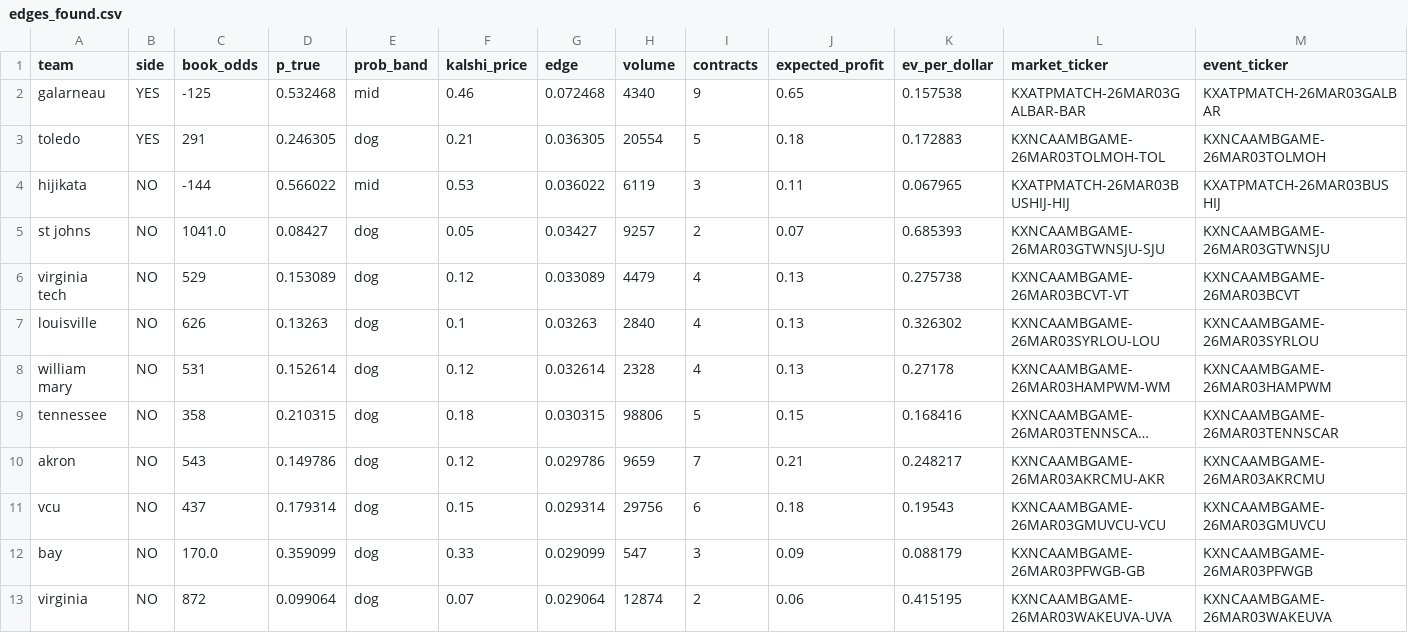
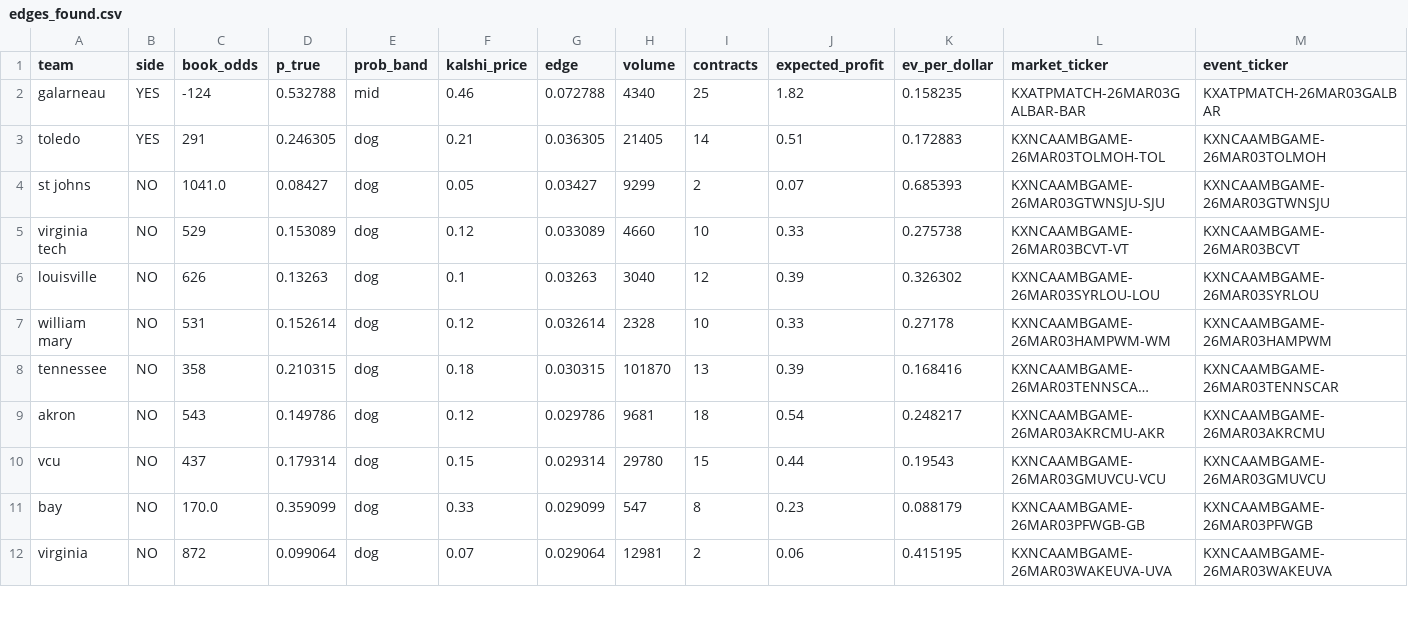
Before and after one commit to JahsonWestby/Kalshi-edge-finder, a CSV file: data/edges_found.csv, drawn as a sheet; only a part is shown; long unchanged cells end in …; removed rows and columns are numbered as before the commit, all else as after; rows hold the shown columns only; the diff covers the shown part only; the diff names each change by its address in the sheet, - before the commit and + after, or states it on an @@ line.

```diff
--- a/data/edges_found.csv
+++ b/data/edges_found.csv
-C2 (book_odds): -125
+C2 (book_odds): -124
-D2 (p_true): 0.532468
+D2 (p_true): 0.532788
-G2 (edge): 0.072468
+G2 (edge): 0.072788
-I2 (contracts): 9
+I2 (contracts): 25
-J2 (expected_profit): 0.65
+J2 (expected_profit): 1.82
-K2 (ev_per_dollar): 0.157538
+K2 (ev_per_dollar): 0.158235
-H3 (volume): 20554
+H3 (volume): 21405
-I3 (contracts): 5
+I3 (contracts): 14
-J3 (expected_profit): 0.18
+J3 (expected_profit): 0.51
-row 4: hijikata | NO | -144 | 0.566022 | mid | 0.53 | 0.036022 | 6119 | 3 | 0.11 | 0.067965 | KXATPMATCH-26MAR03BUSHIJ-HIJ | KXATPMATCH-26MAR03BUSHIJ
-H4 (volume): 9257
+H4 (volume): 9299
-H5 (volume): 4479
+H5 (volume): 4660
-I5 (contracts): 4
+I5 (contracts): 10
-J5 (expected_profit): 0.13
+J5 (expected_profit): 0.33
-H6 (volume): 2840
+H6 (volume): 3040
-I6 (contracts): 4
+I6 (contracts): 12
-J6 (expected_profit): 0.13
+J6 (expected_profit): 0.39
-I7 (contracts): 4
+I7 (contracts): 10
-J7 (expected_profit): 0.13
+J7 (expected_profit): 0.33
-H8 (volume): 98806
+H8 (volume): 101870
-I8 (contracts): 5
+I8 (contracts): 13
-J8 (expected_profit): 0.15
+J8 (expected_profit): 0.39
-H9 (volume): 9659
+H9 (volume): 9681
-I9 (contracts): 7
+I9 (contracts): 18
-J9 (expected_profit): 0.21
+J9 (expected_profit): 0.54
-H10 (volume): 29756
+H10 (volume): 29780
-I10 (contracts): 6
+I10 (contracts): 15
-J10 (expected_profit): 0.18
+J10 (expected_profit): 0.44
-I11 (contracts): 3
+I11 (contracts): 8
-J11 (expected_profit): 0.09
+J11 (expected_profit): 0.23
-H12 (volume): 12874
+H12 (volume): 12981
```
Also changed, not shown: 3 added rows, 1 removed row and 40 edited cells elsewhere in this file, data/unmatched_totals.csv, 8 other files.
